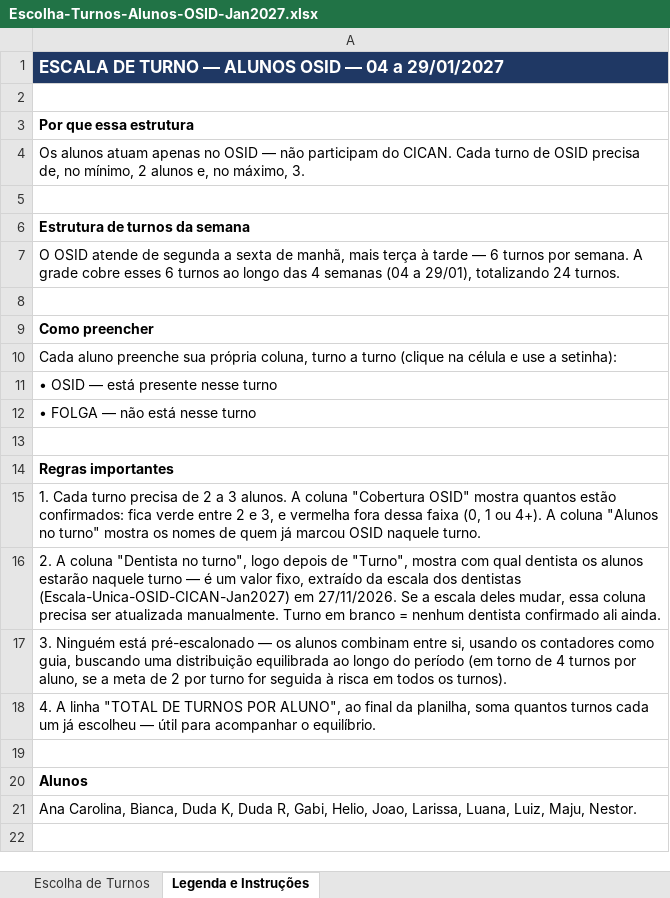
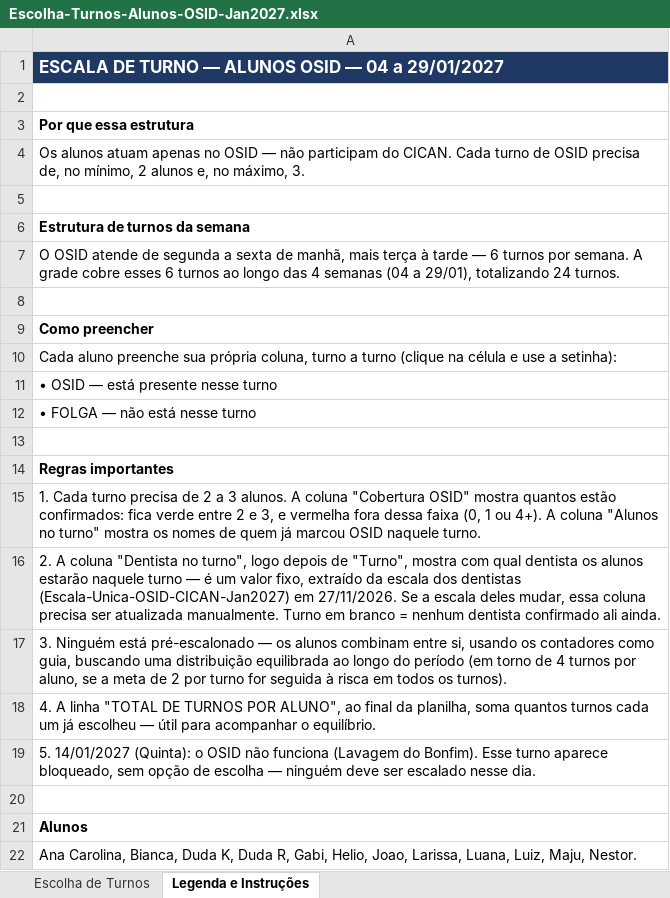
Before and after one commit to ManoelaCarrera/slide-updater, an Excel workbook: meu-projeto/Escolha-Turnos-Alunos-OSID-Jan2027.xlsx, sheet Legenda e Instruções, drawn as a sheet; values as stored, in another font and other column widths than the file's, no borders; the diff names each change by its address in the sheet, - before the commit and + after, or states it on an @@ line.

```diff
--- a/meu-projeto/Escolha-Turnos-Alunos-OSID-Jan2027.xlsx (sheet Legenda e Instruções)
+++ b/meu-projeto/Escolha-Turnos-Alunos-OSID-Jan2027.xlsx (sheet Legenda e Instruções)
+row 19: 5. 14/01/2027 (Quinta): o OSID não funciona (Lavagem do Bonfim). Esse turno aparece bloqueado, sem opção de escolha — ninguém deve ser escalado nesse dia.
```
Also changed, not shown: sheet Escolha de Turnos, meu-projeto/Escala-Unica-OSID-CICAN-Jan2027.xlsx.
